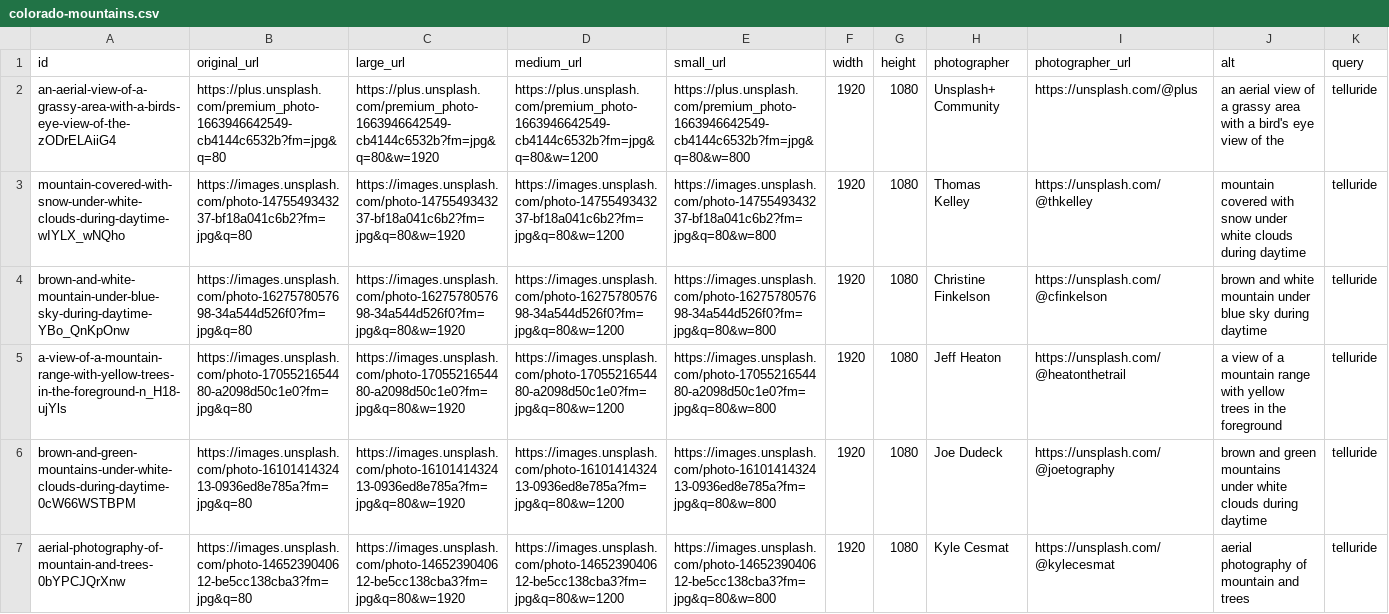
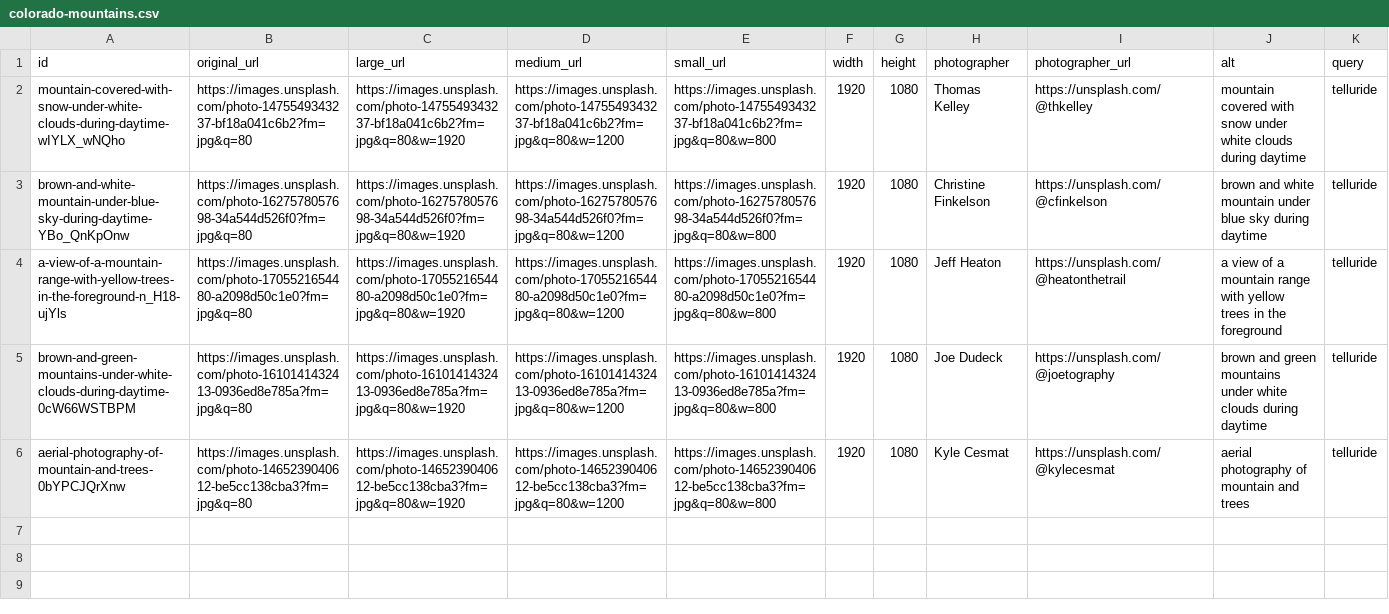
Before and after one commit to TanukiMCP/tellurideskihotels.com, a CSV file: media-library/colorado-mountains.csv, drawn as a sheet; the diff names each change by its address in the sheet, - before the commit and + after, or states it on an @@ line.

```diff
--- a/media-library/colorado-mountains.csv
+++ b/media-library/colorado-mountains.csv
-row 2: an-aerial-view-of-a-grassy-area-with-a-birds-eye-view-of-the-zODrELAiiG4 | https://plus.unsplash.com/premium_photo-1663946642549-cb4144c6532b?fm=jpg&q=80 | https://plus.unsplash.com/premium_photo-1663946642549-cb4144c6532b?fm=jpg&q=80&w=1920 | https://plus.unsplash.com/premium_photo-1663946642549-cb4144c6532b?fm=jpg&q=80&w=1200 | https://plus.unsplash.com/premium_photo-1663946642549-cb4144c6532b?fm=jpg&q=80&w=800 | 1920 | 1080 | Unsplash+ Community | https://unsplash.com/@plus | an aerial view of a grassy area with a bird's eye view of the | telluride
```
Also changed, not shown: media-library/gondolas.csv, media-library/hot-tubs.csv, 2 other files.
